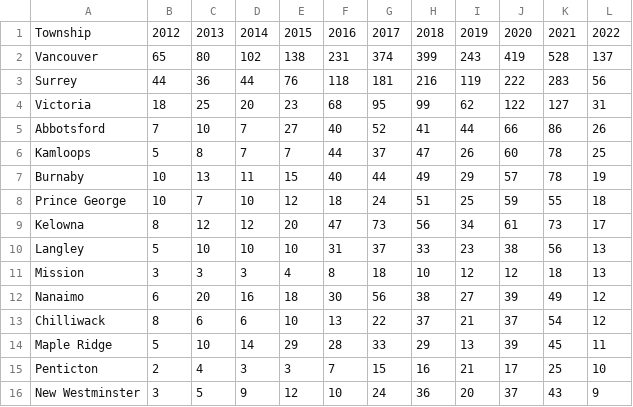
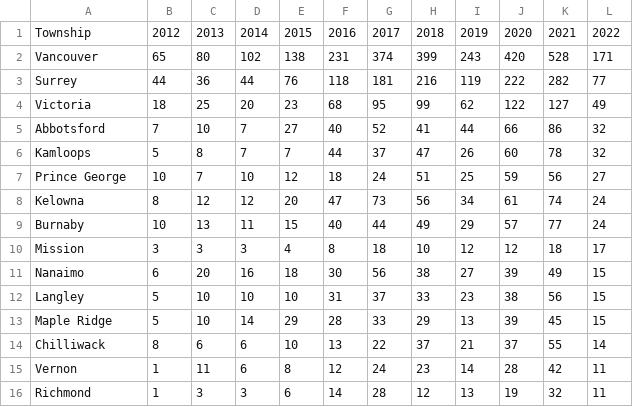
Before and after one commit to vs-postmedia/bccdc-od-deaths-scraper, a CSV file: data/deaths-by-city.csv, drawn as a sheet.

```diff
--- a/data/deaths-by-city.csv
+++ b/data/deaths-by-city.csv
@@ -1,16 +1,16 @@
 Township,2012,2013,2014,2015,2016,2017,2018,2019,2020,2021,2022
-Vancouver,65,80,102,138,231,374,399,243,419,528,137
-Surrey,44,36,44,76,118,181,216,119,222,283,56
-Victoria,18,25,20,23,68,95,99,62,122,127,31
-Abbotsford,7,10,7,27,40,52,41,44,66,86,26
-Kamloops,5,8,7,7,44,37,47,26,60,78,25
-Burnaby,10,13,11,15,40,44,49,29,57,78,19
-Prince George,10,7,10,12,18,24,51,25,59,55,18
-Kelowna,8,12,12,20,47,73,56,34,61,73,17
-Langley,5,10,10,10,31,37,33,23,38,56,13
-Mission,3,3,3,4,8,18,10,12,12,18,13
-Nanaimo,6,20,16,18,30,56,38,27,39,49,12
-Chilliwack,8,6,6,10,13,22,37,21,37,54,12
-Maple Ridge,5,10,14,29,28,33,29,13,39,45,11
-Penticton,2,4,3,3,7,15,16,21,17,25,10
-New Westminster,3,5,9,12,10,24,36,20,37,43,9
+Vancouver,65,80,102,138,231,374,399,243,420,528,171
+Surrey,44,36,44,76,118,181,216,119,222,282,77
+Victoria,18,25,20,23,68,95,99,62,122,127,49
+Abbotsford,7,10,7,27,40,52,41,44,66,86,32
+Kamloops,5,8,7,7,44,37,47,26,60,78,32
+Prince George,10,7,10,12,18,24,51,25,59,56,27
+Kelowna,8,12,12,20,47,73,56,34,61,74,24
+Burnaby,10,13,11,15,40,44,49,29,57,77,24
+Mission,3,3,3,4,8,18,10,12,12,18,17
+Nanaimo,6,20,16,18,30,56,38,27,39,49,15
+Langley,5,10,10,10,31,37,33,23,38,56,15
+Maple Ridge,5,10,14,29,28,33,29,13,39,45,15
+Chilliwack,8,6,6,10,13,22,37,21,37,55,14
+Vernon,1,11,6,8,12,24,23,14,28,42,11
+Richmond,1,3,3,6,14,28,12,13,19,32,11
```
Also changed, not shown: 1 other file.
